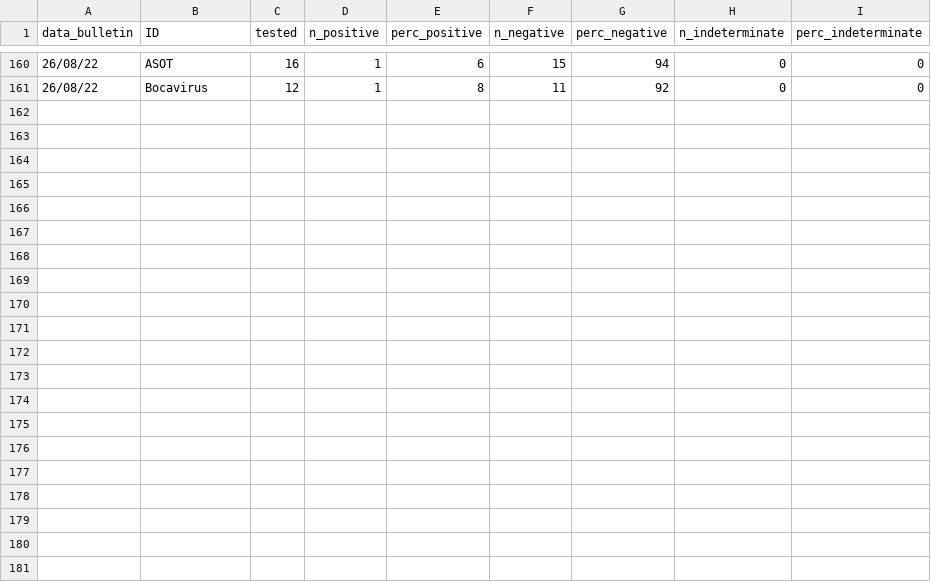
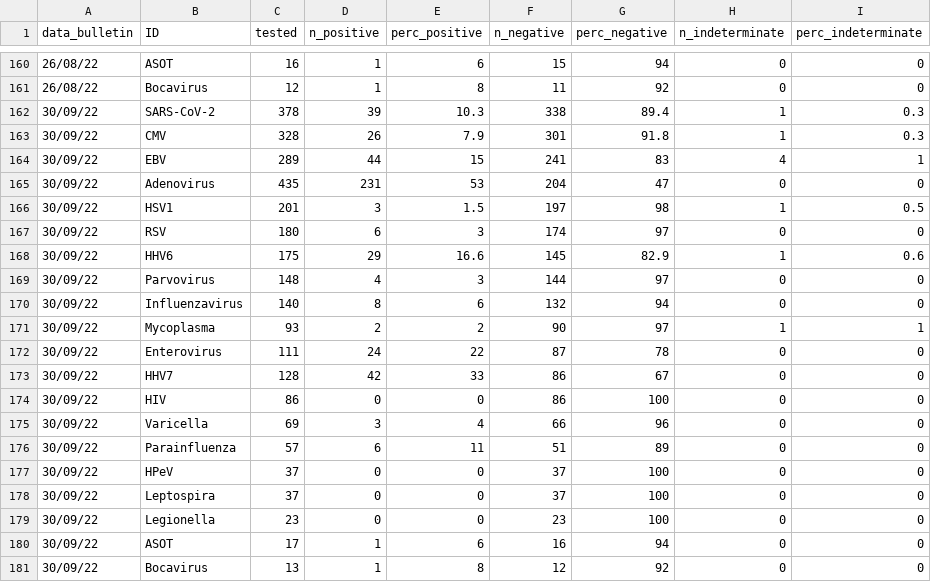
Before and after one commit to fbranda/hepatitis, a CSV file: ECDC-WHO_Regional_Office_for_Europe/timeseries_microbiological_analysis.csv, drawn as a sheet; only a part is shown, gaps mark what is left out; the diff names each change by its address in the sheet, - before the commit and + after, or states it on an @@ line.

```diff
--- a/ECDC-WHO_Regional_Office_for_Europe/timeseries_microbiological_analysis.csv
+++ b/ECDC-WHO_Regional_Office_for_Europe/timeseries_microbiological_analysis.csv
+row 162: 30/09/22 | SARS-CoV-2 | 378 | 39 | 10.3 | 338 | 89.4 | 1 | 0.3
+row 163: 30/09/22 | CMV | 328 | 26 | 7.9 | 301 | 91.8 | 1 | 0.3
+row 164: 30/09/22 | EBV | 289 | 44 | 15 | 241 | 83 | 4 | 1
+row 165: 30/09/22 | Adenovirus | 435 | 231 | 53 | 204 | 47 | 0 | 0
+row 166: 30/09/22 | HSV1 | 201 | 3 | 1.5 | 197 | 98 | 1 | 0.5
+row 167: 30/09/22 | RSV | 180 | 6 | 3 | 174 | 97 | 0 | 0
+row 168: 30/09/22 | HHV6 | 175 | 29 | 16.6 | 145 | 82.9 | 1 | 0.6
+row 169: 30/09/22 | Parvovirus | 148 | 4 | 3 | 144 | 97 | 0 | 0
+row 170: 30/09/22 | Influenzavirus | 140 | 8 | 6 | 132 | 94 | 0 | 0
+row 171: 30/09/22 | Mycoplasma | 93 | 2 | 2 | 90 | 97 | 1 | 1
+row 172: 30/09/22 | Enterovirus | 111 | 24 | 22 | 87 | 78 | 0 | 0
+row 173: 30/09/22 | HHV7 | 128 | 42 | 33 | 86 | 67 | 0 | 0
+row 174: 30/09/22 | HIV | 86 | 0 | 0 | 86 | 100 | 0 | 0
+row 175: 30/09/22 | Varicella | 69 | 3 | 4 | 66 | 96 | 0 | 0
+row 176: 30/09/22 | Parainfluenza | 57 | 6 | 11 | 51 | 89 | 0 | 0
+row 177: 30/09/22 | HPeV | 37 | 0 | 0 | 37 | 100 | 0 | 0
+row 178: 30/09/22 | Leptospira | 37 | 0 | 0 | 37 | 100 | 0 | 0
+row 179: 30/09/22 | Legionella | 23 | 0 | 0 | 23 | 100 | 0 | 0
+row 180: 30/09/22 | ASOT | 17 | 1 | 6 | 16 | 94 | 0 | 0
+row 181: 30/09/22 | Bocavirus | 13 | 1 | 8 | 12 | 92 | 0 | 0
```
Also changed, not shown: ECDC-WHO_Regional_Office_for_Europe/age_country_cases_latest.csv, ECDC-WHO_Regional_Office_for_Europe/country_cases_latest.csv, 11 other files.
